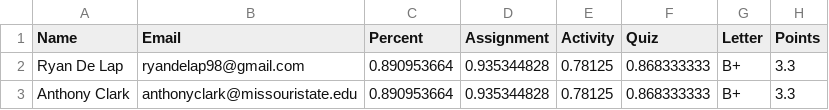
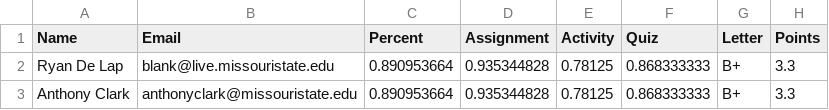
Before and after one commit to anthonyjclark/slack-grades-messenger, a CSV file: dummy-grades.csv, drawn as a sheet.

```diff
--- a/dummy-grades.csv
+++ b/dummy-grades.csv
@@ -1,3 +1,3 @@
 Name,Email,Percent,Assignment,Activity,Quiz,Letter,Points
-Ryan De Lap,ryandelap98@gmail.com,0.890953664,0.935344828,0.78125,0.868333333,B+,3.3
+Ryan De Lap,blank@live.missouristate.edu,0.890953664,0.935344828,0.78125,0.868333333,B+,3.3
 Anthony Clark,anthonyclark@missouristate.edu,0.890953664,0.935344828,0.78125,0.868333333,B+,3.3
```
Also changed, not shown: 2 other files.
